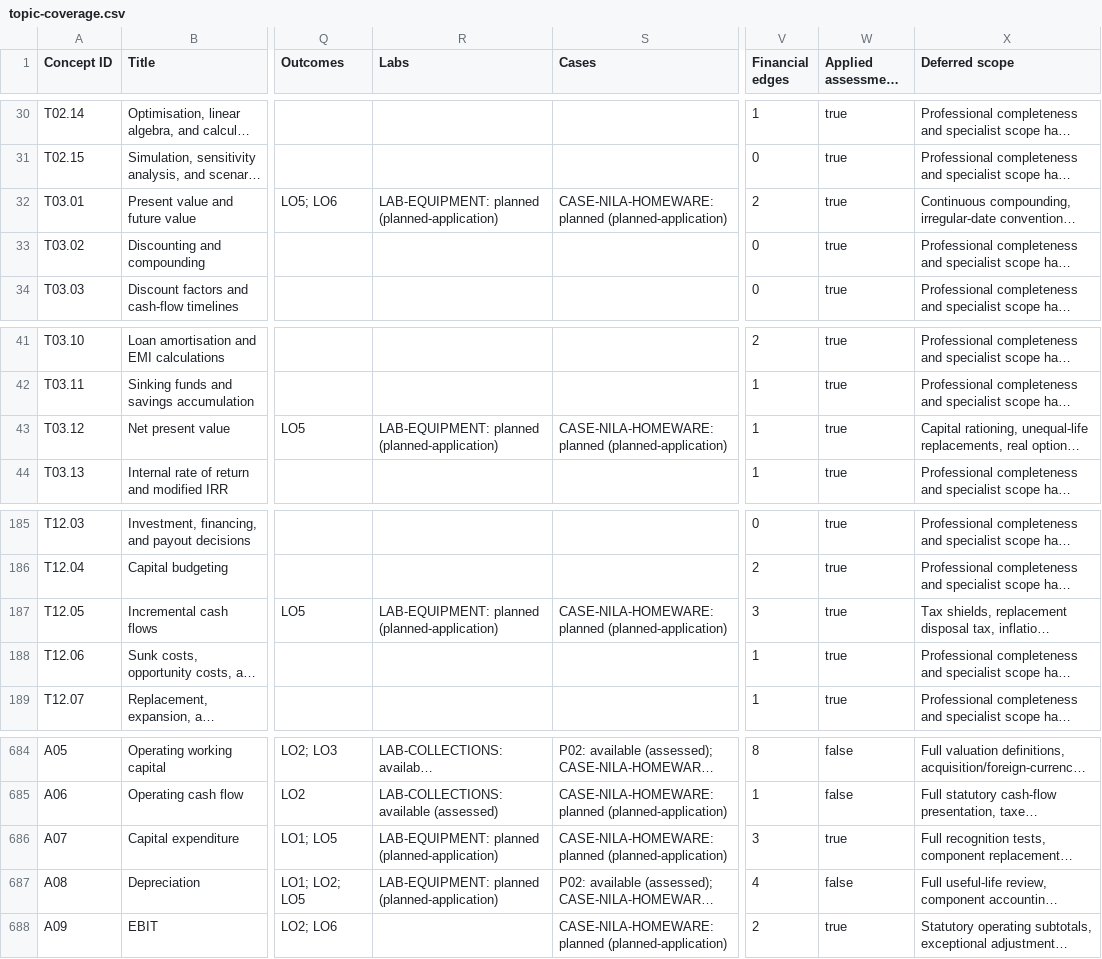
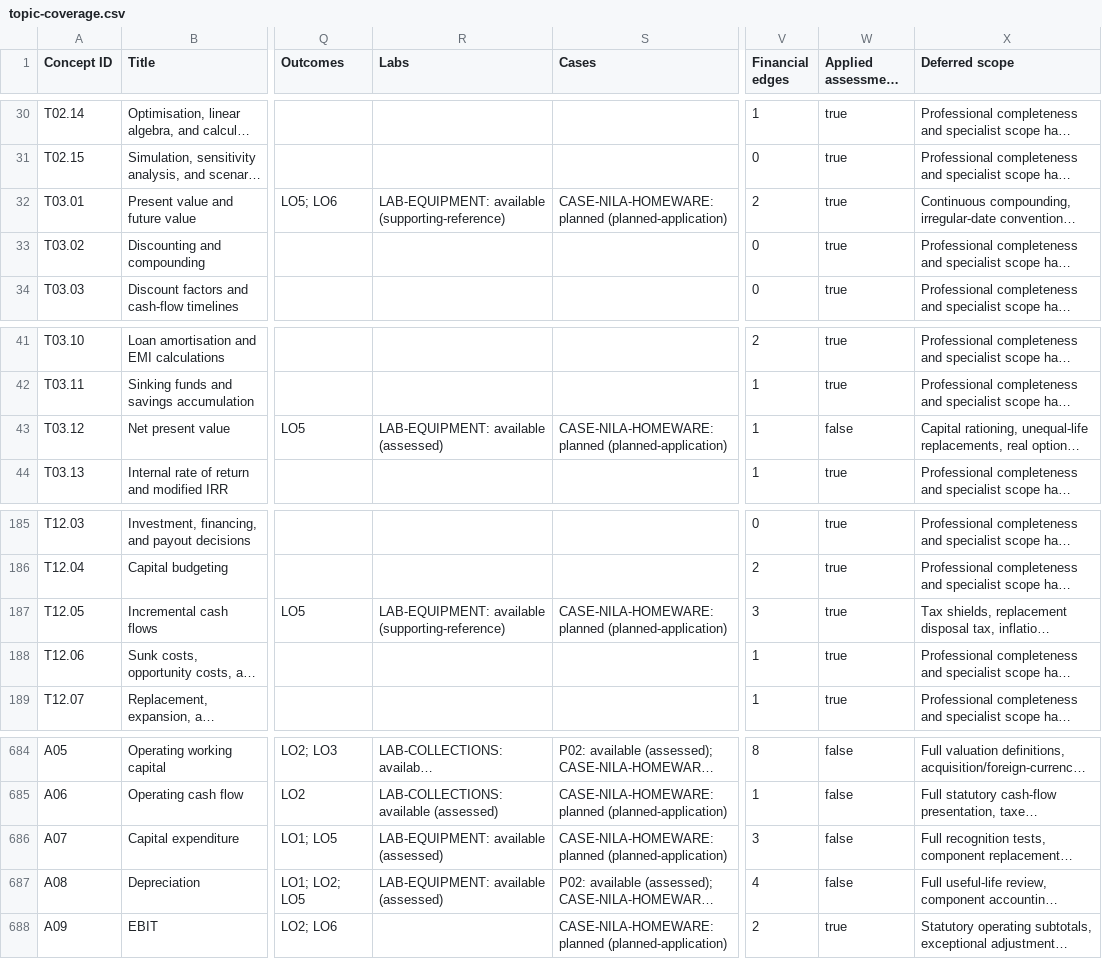
Before and after one commit to mba25raj-art/FinanceMap, a CSV file: docs/topic-coverage.csv, drawn as a sheet; only a part is shown, gaps mark what is left out; long unchanged cells end in …; the diff names each change by its address in the sheet, - before the commit and + after, or states it on an @@ line.

Commit message:
Compare equipment timing, depreciation, project value and funding (07.2)

```diff
--- a/docs/topic-coverage.csv
+++ b/docs/topic-coverage.csv
-R32 (Labs): LAB-EQUIPMENT: planned (planned-application)
+R32 (Labs): LAB-EQUIPMENT: available (supporting-reference)
-R43 (Labs): LAB-EQUIPMENT: planned (planned-application)
+R43 (Labs): LAB-EQUIPMENT: available (assessed)
-W43 (Applied assessment gap): true
+W43 (Applied assessment gap): false
-R187 (Labs): LAB-EQUIPMENT: planned (planned-application)
+R187 (Labs): LAB-EQUIPMENT: available (supporting-reference)
-R686:R687 (Labs): LAB-EQUIPMENT: planned (planned-application)
+R686:R687 (Labs): LAB-EQUIPMENT: available (assessed)
-W686 (Applied assessment gap): true
+W686 (Applied assessment gap): false
```
Also changed, not shown: 16 other files.
